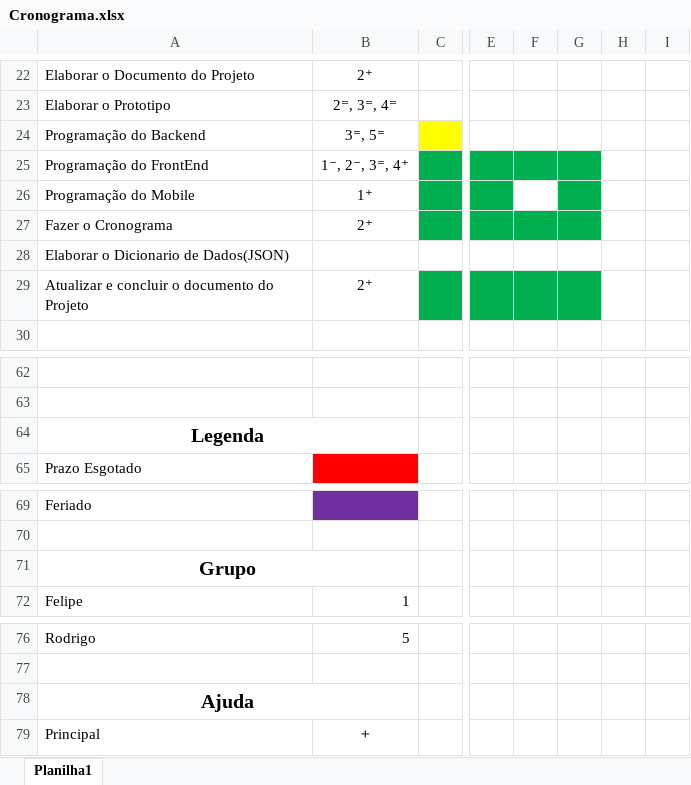
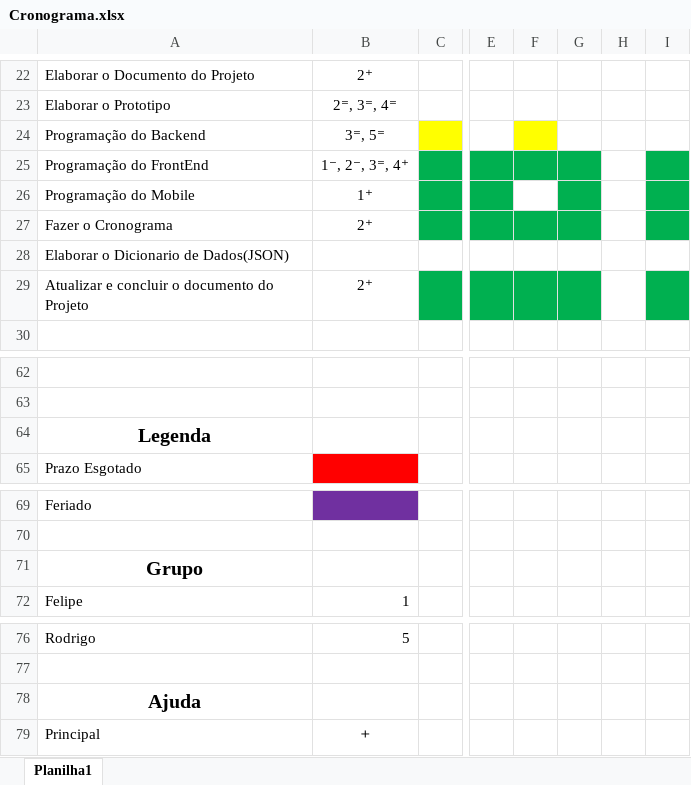
Before and after one commit to vick7000/Bolos, an Excel workbook: Documentos/Cronograma.xlsx, sheet Planilha1, drawn as a sheet; only a part is shown, gaps mark what is left out; values as stored, in another font and other column widths than the file's, no borders; removed rows and columns are numbered as before the commit, all else as after; the diff covers the shown part only; the diff names each change by its address in the sheet, - before the commit and + after, or states it on an @@ line.

```diff
--- a/Documentos/Cronograma.xlsx (sheet Planilha1)
+++ b/Documentos/Cronograma.xlsx (sheet Planilha1)
-F24 fill: none
+F24 fill: #FFFF00
-I25:I27 fill: none
+I25:I27 fill: #00B050
-I29 fill: none
+I29 fill: #00B050
-A64:B64 merged
-A71:B71 merged
-A78:B78 merged
```
Also changed, not shown: 2 added rows, 2 removed rows and 17 edited cells elsewhere in this sheet, 9 other files.
